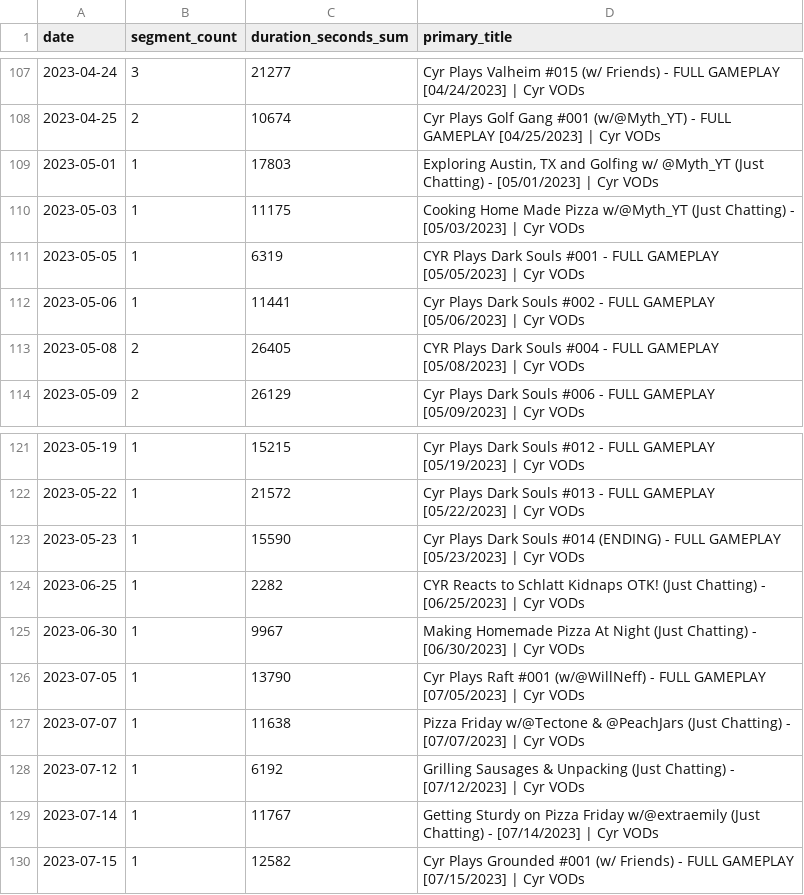
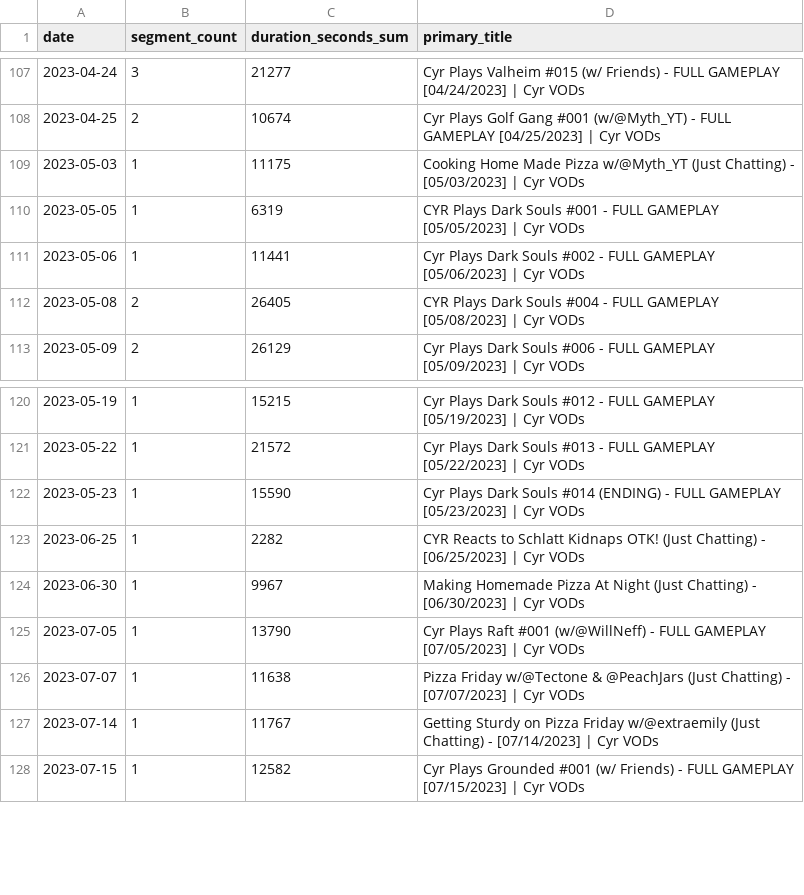
Before and after one commit to sardistic/cyr, a CSV file: data/archive-grouped-dates.csv, drawn as a sheet; only a part is shown, gaps mark what is left out; the diff names each change by its address in the sheet, - before the commit and + after, or states it on an @@ line.

```diff
--- a/data/archive-grouped-dates.csv
+++ b/data/archive-grouped-dates.csv
-row 109: 2023-05-01 | 1 | 17803 | Exploring Austin, TX and Golfing w/ @Myth_YT (Just Chatting) - [05/01/2023] | Cyr VODs
-row 128: 2023-07-12 | 1 | 6192 | Grilling Sausages & Unpacking (Just Chatting) - [07/12/2023] | Cyr VODs
```
Also changed, not shown: 3 other files.
